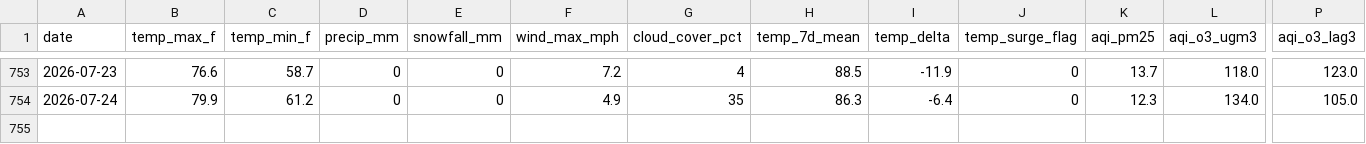
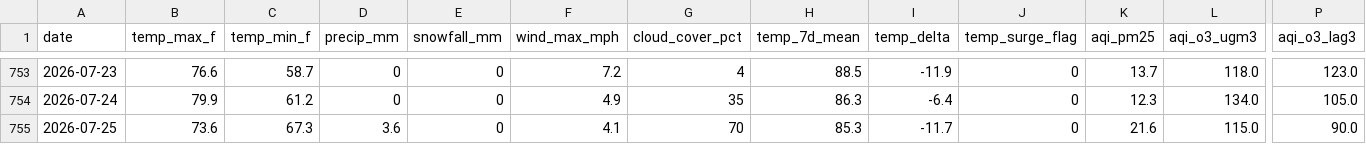
Before and after one commit to kardioversion1/TraumaYellow_Email, a CSV file: data/signals.csv, drawn as a sheet; only a part is shown, gaps mark what is left out; rows hold the shown columns only; the diff names each change by its address in the sheet, - before the commit and + after, or states it on an @@ line.

Commit message:
data: signals 2026-07-26

```diff
--- a/data/signals.csv
+++ b/data/signals.csv
+row 755: 2026-07-25 | 73.6 | 67.3 | 3.6 | 0 | 4.1 | 70 | 85.3 | -11.7 | 0 | 21.6 | 115.0 | 90.0
```
